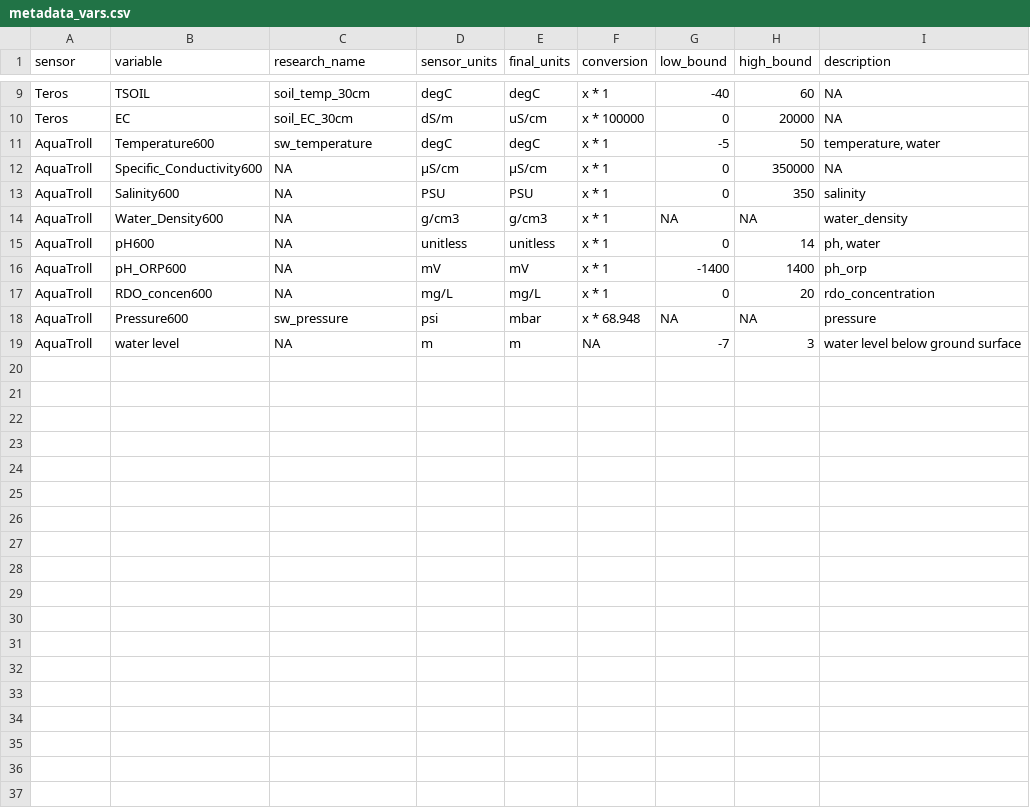
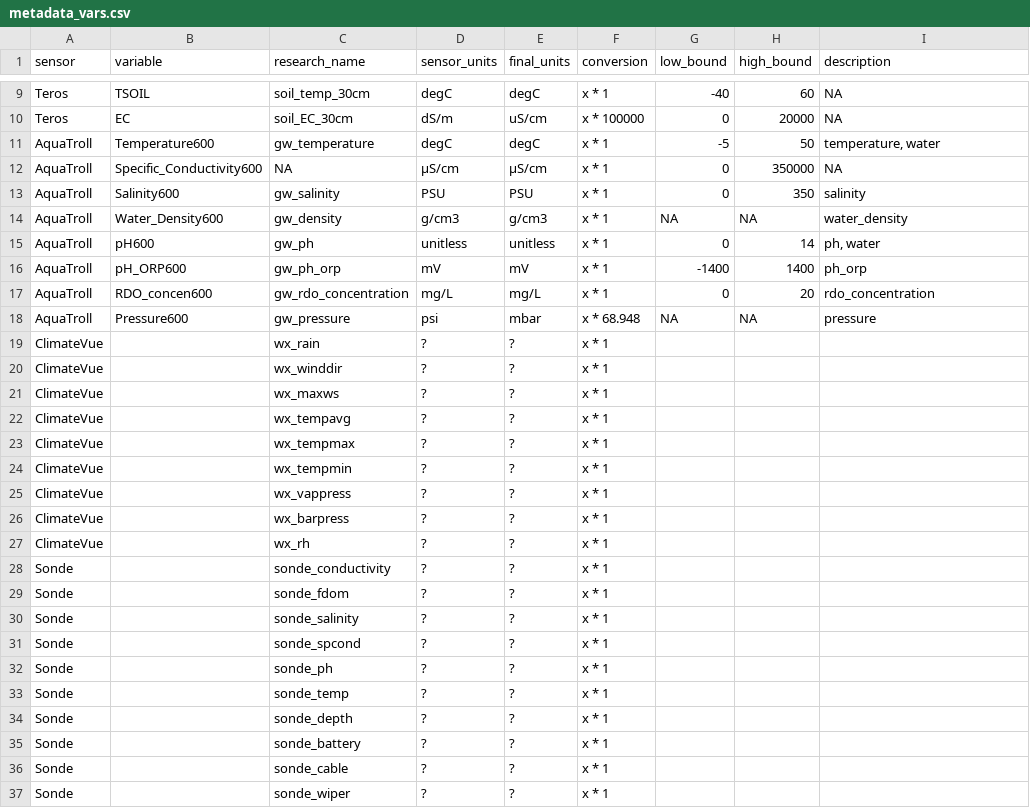
Before and after one commit to COMPASS-DOE/data-workflows, a CSV file: portage/data_TEST/metadata_vars.csv, drawn as a sheet; only a part is shown, gaps mark what is left out; the diff covers the shown part only.

Commit message:
Use ALL Portage data for testing (#39)
* Fix L0 data-writing location problem
* Update test data: spans August and September, adds CheckTable
* Use ALL Portage data for testing
* Update design table to be consistent with Google Sheet
* Update metadata_vars to be consistent with google sheet
* readr/vroom error on GA; try write.csv

```diff
--- a/portage/data_TEST/metadata_vars.csv
+++ b/portage/data_TEST/metadata_vars.csv
@@ -10,10 +10,28 @@ Teros,TSOIL,soil_temp_30cm,degC,degC,x * 1,-40,60,NA
 Teros,EC,soil_EC_30cm,dS/m,uS/cm,x * 100000,0,20000,NA
-AquaTroll,Temperature600,sw_temperature,degC,degC,x * 1,-5,50,"temperature, water"
+AquaTroll,Temperature600,gw_temperature,degC,degC,x * 1,-5,50,"temperature, water"
 AquaTroll,Specific_Conductivity600,NA,μS/cm,μS/cm,x * 1,0,350000,NA
-AquaTroll,Salinity600,NA,PSU,PSU,x * 1,0,350,salinity
-AquaTroll,Water_Density600,NA,g/cm3,g/cm3,x * 1,NA,NA,water_density
-AquaTroll,pH600,NA,unitless,unitless,x * 1,0,14,"ph, water"
-AquaTroll,pH_ORP600,NA,mV,mV,x * 1,-1400,1400,ph_orp
-AquaTroll,RDO_concen600,NA,mg/L,mg/L,x * 1,0,20,rdo_concentration
-AquaTroll,Pressure600,sw_pressure,psi,mbar,x * 68.948,NA,NA,pressure
-AquaTroll,water level,NA,m,m,NA,-7,3,water level below ground surface
+AquaTroll,Salinity600,gw_salinity,PSU,PSU,x * 1,0,350,salinity
+AquaTroll,Water_Density600,gw_density,g/cm3,g/cm3,x * 1,NA,NA,water_density
+AquaTroll,pH600,gw_ph,unitless,unitless,x * 1,0,14,"ph, water"
+AquaTroll,pH_ORP600,gw_ph_orp,mV,mV,x * 1,-1400,1400,ph_orp
+AquaTroll,RDO_concen600,gw_rdo_concentration,mg/L,mg/L,x * 1,0,20,rdo_concentration
+AquaTroll,Pressure600,gw_pressure,psi,mbar,x * 68.948,NA,NA,pressure
+ClimateVue,,wx_rain,?,?,x * 1,,,
+ClimateVue,,wx_winddir,?,?,x * 1,,,
+ClimateVue,,wx_maxws,?,?,x * 1,,,
+ClimateVue,,wx_tempavg,?,?,x * 1,,,
+ClimateVue,,wx_tempmax,?,?,x * 1,,,
+ClimateVue,,wx_tempmin,?,?,x * 1,,,
+ClimateVue,,wx_vappress,?,?,x * 1,,,
+ClimateVue,,wx_barpress,?,?,x * 1,,,
+ClimateVue,,wx_rh,?,?,x * 1,,,
+Sonde,,sonde_conductivity,?,?,x * 1,,,
+Sonde,,sonde_fdom,?,?,x * 1,,,
+Sonde,,sonde_salinity,?,?,x * 1,,,
+Sonde,,sonde_spcond,?,?,x * 1,,,
+Sonde,,sonde_ph,?,?,x * 1,,,
+Sonde,,sonde_temp,?,?,x * 1,,,
+Sonde,,sonde_depth,?,?,x * 1,,,
+Sonde,,sonde_battery,?,?,x * 1,,,
+Sonde,,sonde_cable,?,?,x * 1,,,
+Sonde,,sonde_wiper,?,?,x * 1,,,
```
Also changed, not shown: 2 edited cells elsewhere in this file, 28 other files.
